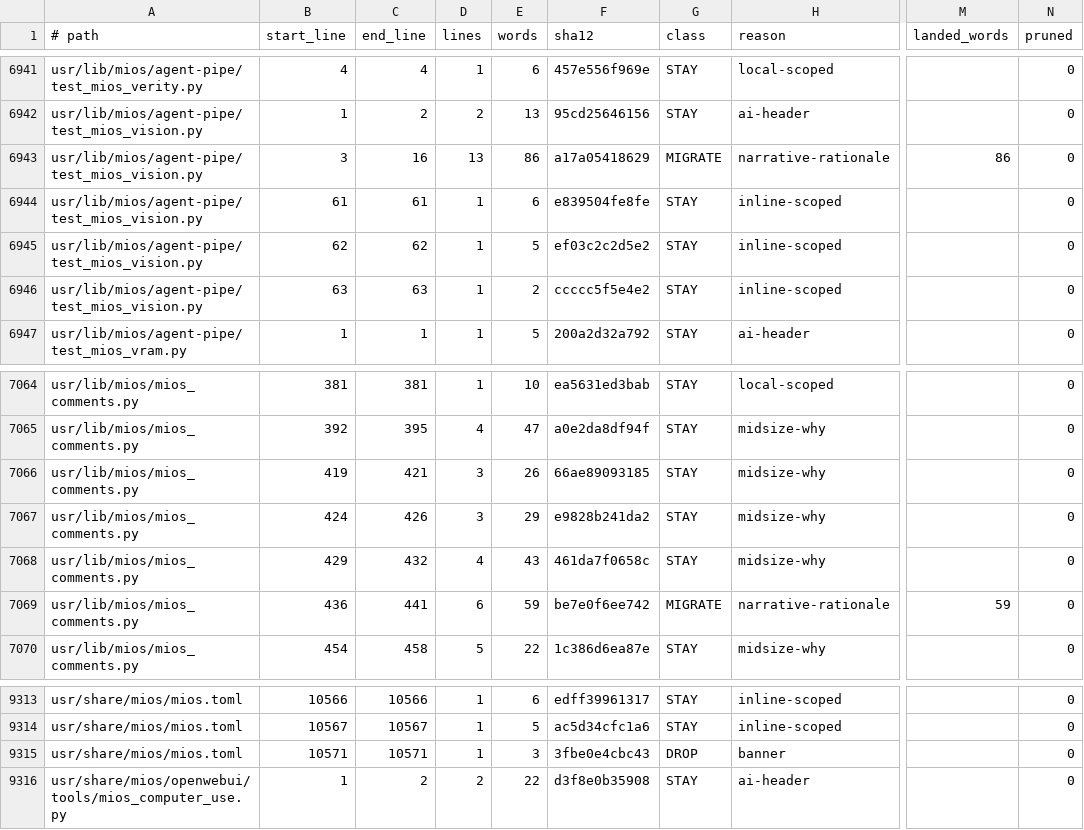
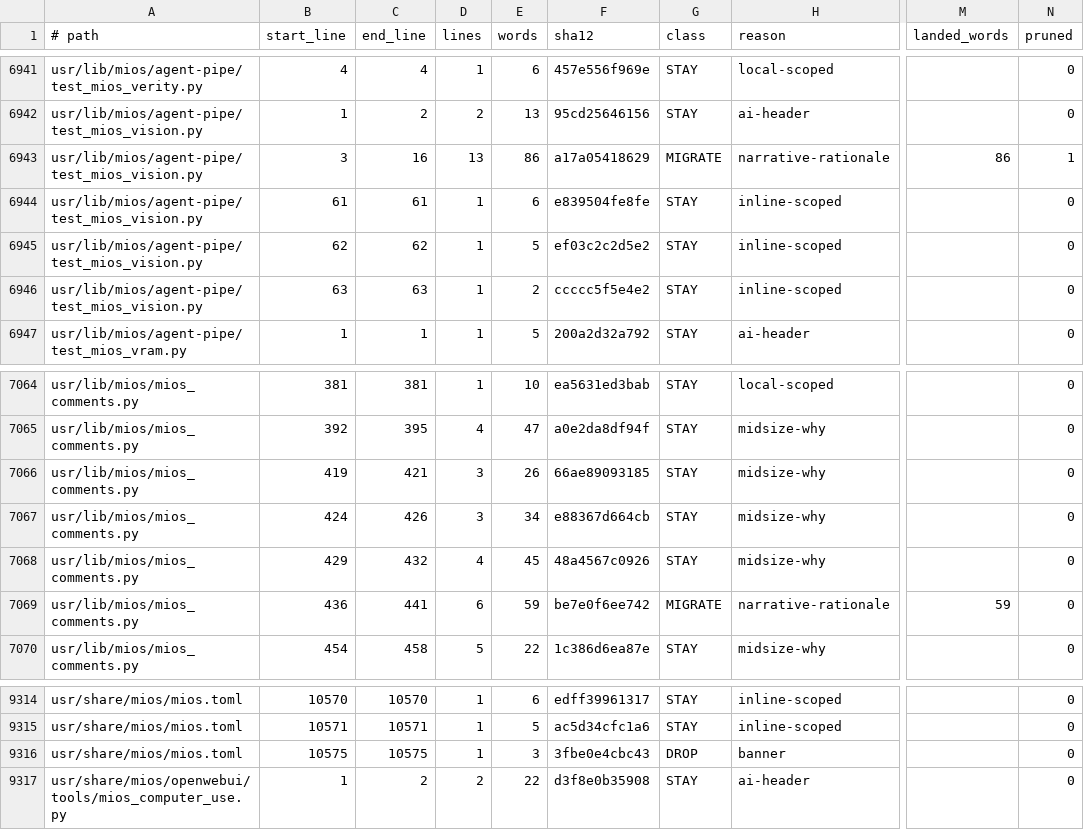
Before and after one commit to mios-dev/MiOS, a TSV file: usr/share/mios/reference/manual-corpus.tsv, drawn as a sheet; only a part is shown, gaps mark what is left out; addresses are those after the commit; the diff covers the shown part only; the diff names each change by its address in the sheet, - before the commit and + after, or states it on an @@ line.

```diff
--- a/usr/share/mios/reference/manual-corpus.tsv
+++ b/usr/share/mios/reference/manual-corpus.tsv
-N6943 (pruned): 0
+N6943 (pruned): 1
-E7067 (words): 29
+E7067 (words): 34
-F7067 (sha12): e9828b241da2
+F7067 (sha12): e88367d664cb
-E7068 (words): 43
+E7068 (words): 45
-F7068 (sha12): 461da7f0658c
+F7068 (sha12): 48a4567c0926
-B9314 (start_line): 10566
+B9314 (start_line): 10570
-C9314 (end_line): 10566
+C9314 (end_line): 10570
-B9315 (start_line): 10567
+B9315 (start_line): 10571
-C9315 (end_line): 10567
+C9315 (end_line): 10571
-B9316 (start_line): 10571
+B9316 (start_line): 10575
-C9316 (end_line): 10571
+C9316 (end_line): 10575
```
Also changed, not shown: 1 added row and 30 edited cells elsewhere in this file, 8 other files.
